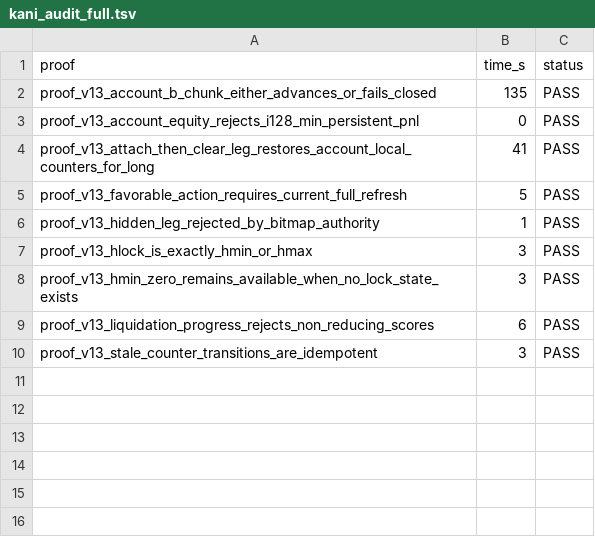
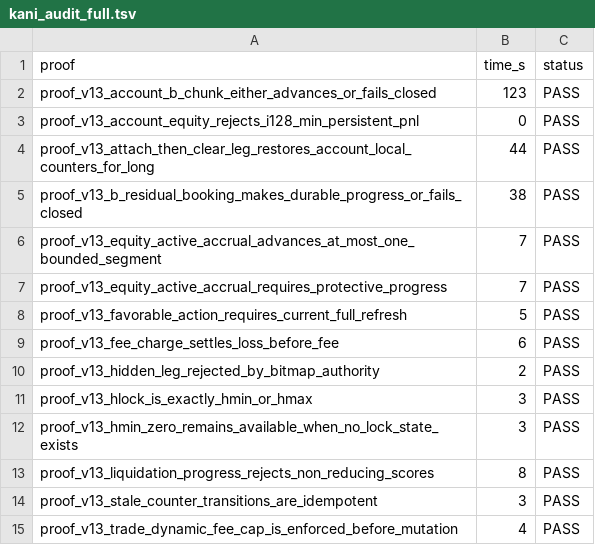
Before and after one commit to NorthernAI-coder/percolator, a TSV file: kani_audit_full.tsv, drawn as a sheet.

```diff
--- a/kani_audit_full.tsv
+++ b/kani_audit_full.tsv
@@ -1,10 +1,15 @@
 proof	time_s	status
-proof_v13_account_b_chunk_either_advances_or_fails_closed	135	PASS
+proof_v13_account_b_chunk_either_advances_or_fails_closed	123	PASS
 proof_v13_account_equity_rejects_i128_min_persistent_pnl	0	PASS
-proof_v13_attach_then_clear_leg_restores_account_local_counters_for_long	41	PASS
+proof_v13_attach_then_clear_leg_restores_account_local_counters_for_long	44	PASS
+proof_v13_b_residual_booking_makes_durable_progress_or_fails_closed	38	PASS
+proof_v13_equity_active_accrual_advances_at_most_one_bounded_segment	7	PASS
+proof_v13_equity_active_accrual_requires_protective_progress	7	PASS
 proof_v13_favorable_action_requires_current_full_refresh	5	PASS
-proof_v13_hidden_leg_rejected_by_bitmap_authority	1	PASS
+proof_v13_fee_charge_settles_loss_before_fee	6	PASS
+proof_v13_hidden_leg_rejected_by_bitmap_authority	2	PASS
 proof_v13_hlock_is_exactly_hmin_or_hmax	3	PASS
 proof_v13_hmin_zero_remains_available_when_no_lock_state_exists	3	PASS
-proof_v13_liquidation_progress_rejects_non_reducing_scores	6	PASS
+proof_v13_liquidation_progress_rejects_non_reducing_scores	8	PASS
 proof_v13_stale_counter_transitions_are_idempotent	3	PASS
+proof_v13_trade_dynamic_fee_cap_is_enforced_before_mutation	4	PASS
```
Also changed, not shown: kani_audit_final.tsv, 4 other files.
